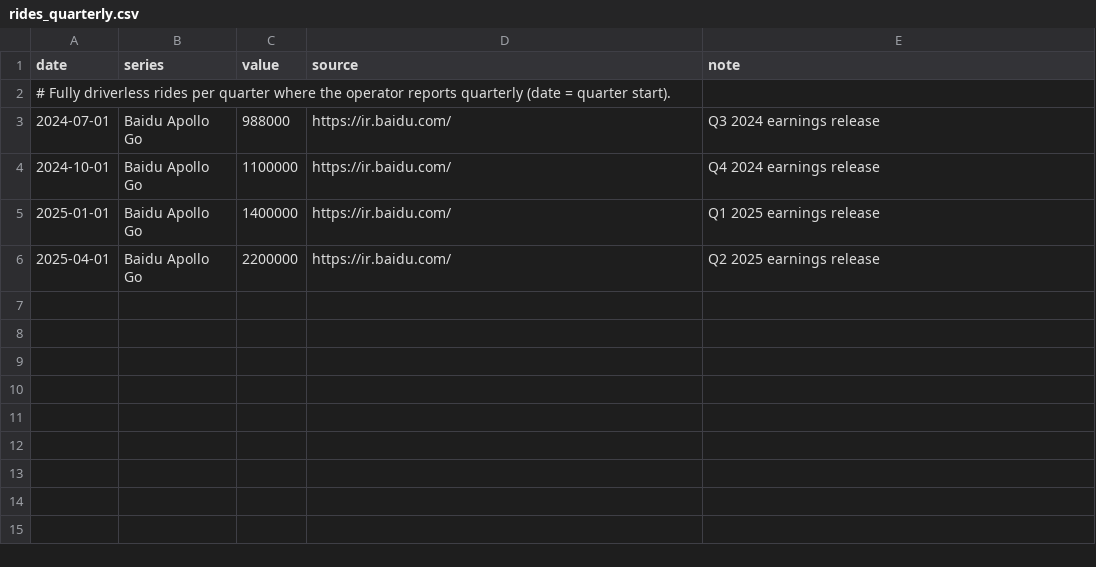
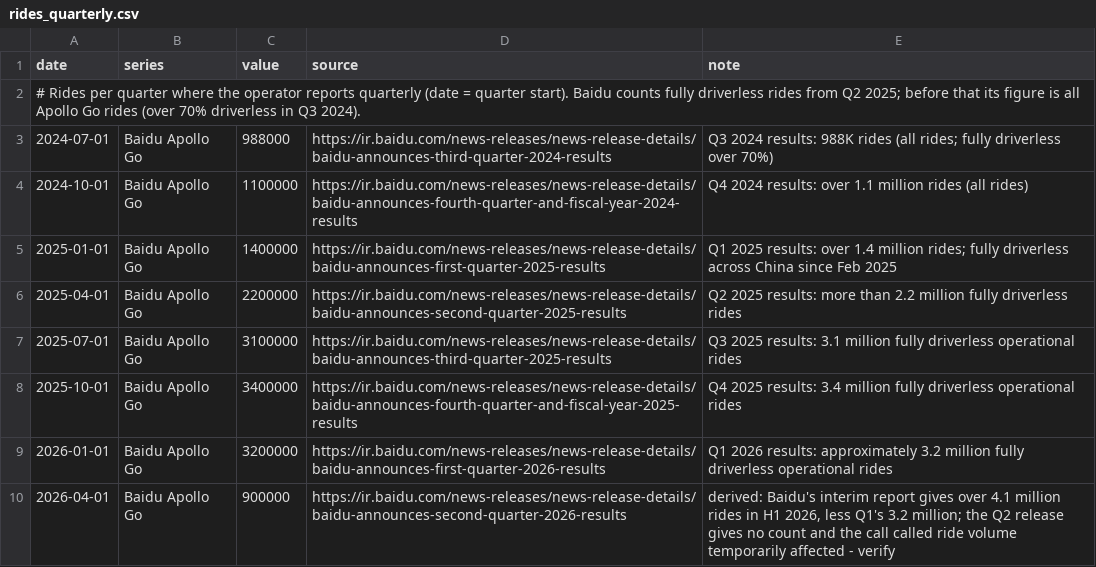
Before and after one commit to mcmarcocheung98-max/dashboards, a CSV file: data/robotaxi/rides_quarterly.csv, drawn as a sheet.

```diff
--- a/data/robotaxi/rides_quarterly.csv
+++ b/data/robotaxi/rides_quarterly.csv
@@ -1,6 +1,10 @@
 date,series,value,source,note
-# Fully driverless rides per quarter where the operator reports quarterly (date = quarter start).
-2024-07-01,Baidu Apollo Go,988000,https://ir.baidu.com/,Q3 2024 earnings release
-2024-10-01,Baidu Apollo Go,1100000,https://ir.baidu.com/,Q4 2024 earnings release
-2025-01-01,Baidu Apollo Go,1400000,https://ir.baidu.com/,Q1 2025 earnings release
-2025-04-01,Baidu Apollo Go,2200000,https://ir.baidu.com/,Q2 2025 earnings release
+# Rides per quarter where the operator reports quarterly (date = quarter start). Baidu counts fully driverless rides from Q2 2025; before that its figure is all Apollo Go rides (over 70% driverless in Q3 2024).
+2024-07-01,Baidu Apollo Go,988000,https://ir.baidu.com/news-releases/news-release-details/baidu-announces-third-quarter-2024-results,Q3 2024 results: 988K rides (all rides; fully driverless over 70%)
+2024-10-01,Baidu Apollo Go,1100000,https://ir.baidu.com/news-releases/news-release-details/baidu-announces-fourth-quarter-and-fiscal-year-2024-results,Q4 2024 results: over 1.1 million rides (all rides)
+2025-01-01,Baidu Apollo Go,1400000,https://ir.baidu.com/news-releases/news-release-details/baidu-announces-first-quarter-2025-results,Q1 2025 results: over 1.4 million rides; fully driverless across China since Feb 2025
+2025-04-01,Baidu Apollo Go,2200000,https://ir.baidu.com/news-releases/news-release-details/baidu-announces-second-quarter-2025-results,Q2 2025 results: more than 2.2 million fully driverless rides
+2025-07-01,Baidu Apollo Go,3100000,https://ir.baidu.com/news-releases/news-release-details/baidu-announces-third-quarter-2025-results,Q3 2025 results: 3.1 million fully driverless operational rides
+2025-10-01,Baidu Apollo Go,3400000,https://ir.baidu.com/news-releases/news-release-details/baidu-announces-fourth-quarter-and-fiscal-year-2025-results,Q4 2025 results: 3.4 million fully driverless operational rides
+2026-01-01,Baidu Apollo Go,3200000,https://ir.baidu.com/news-releases/news-release-details/baidu-announces-first-quarter-2026-results,Q1 2026 results: approximately 3.2 million fully driverless operational rides
+2026-04-01,Baidu Apollo Go,900000,https://ir.baidu.com/news-releases/news-release-details/baidu-announces-second-quarter-2026-results,"derived: Baidu's interim report gives over 4.1 million rides in H1 2026, less Q1's 3.2 million; the Q2 release gives no count and the call called ride volume temporarily affected - verify"
```
Also changed, not shown: data/robotaxi/rides.csv, 2 other files.
